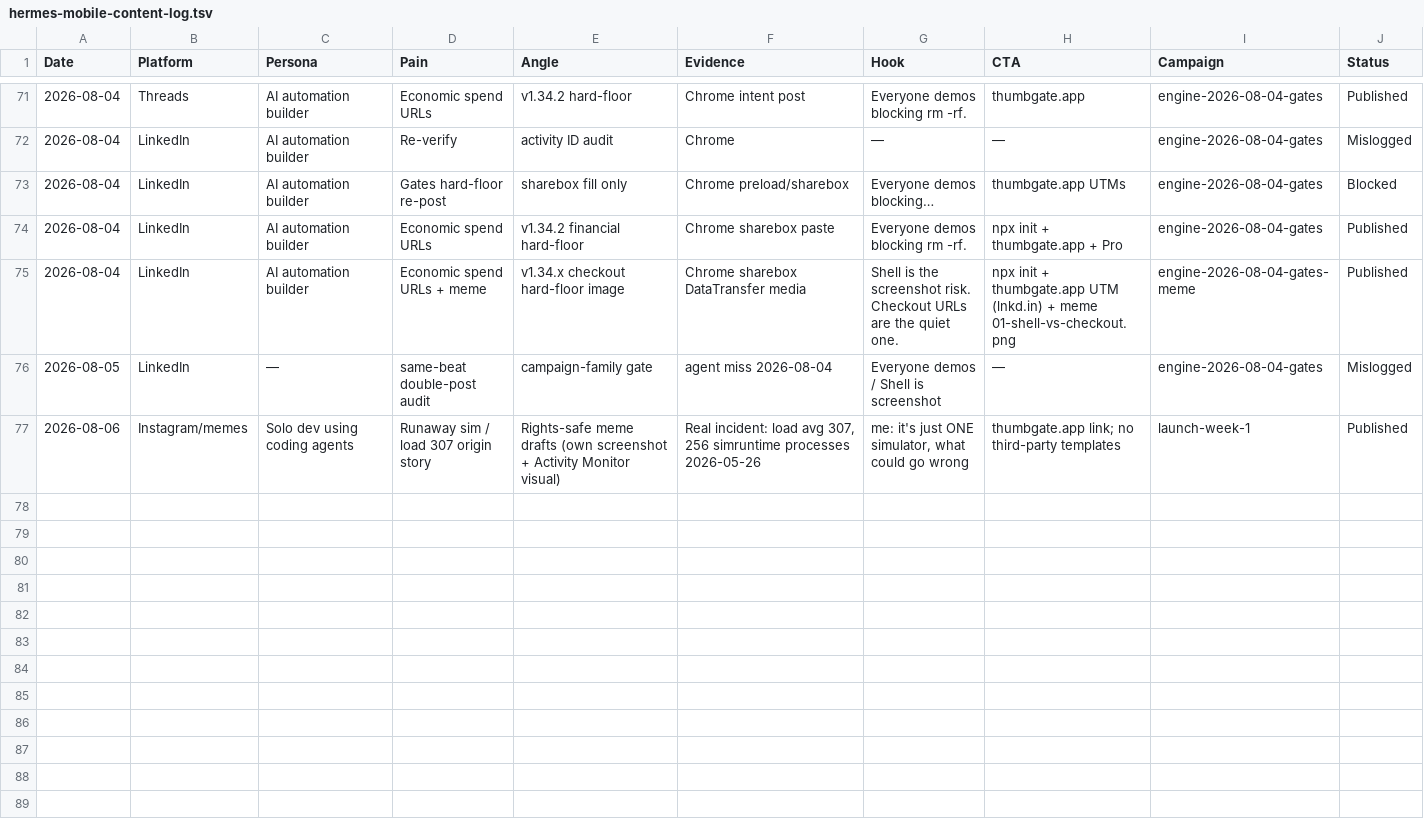
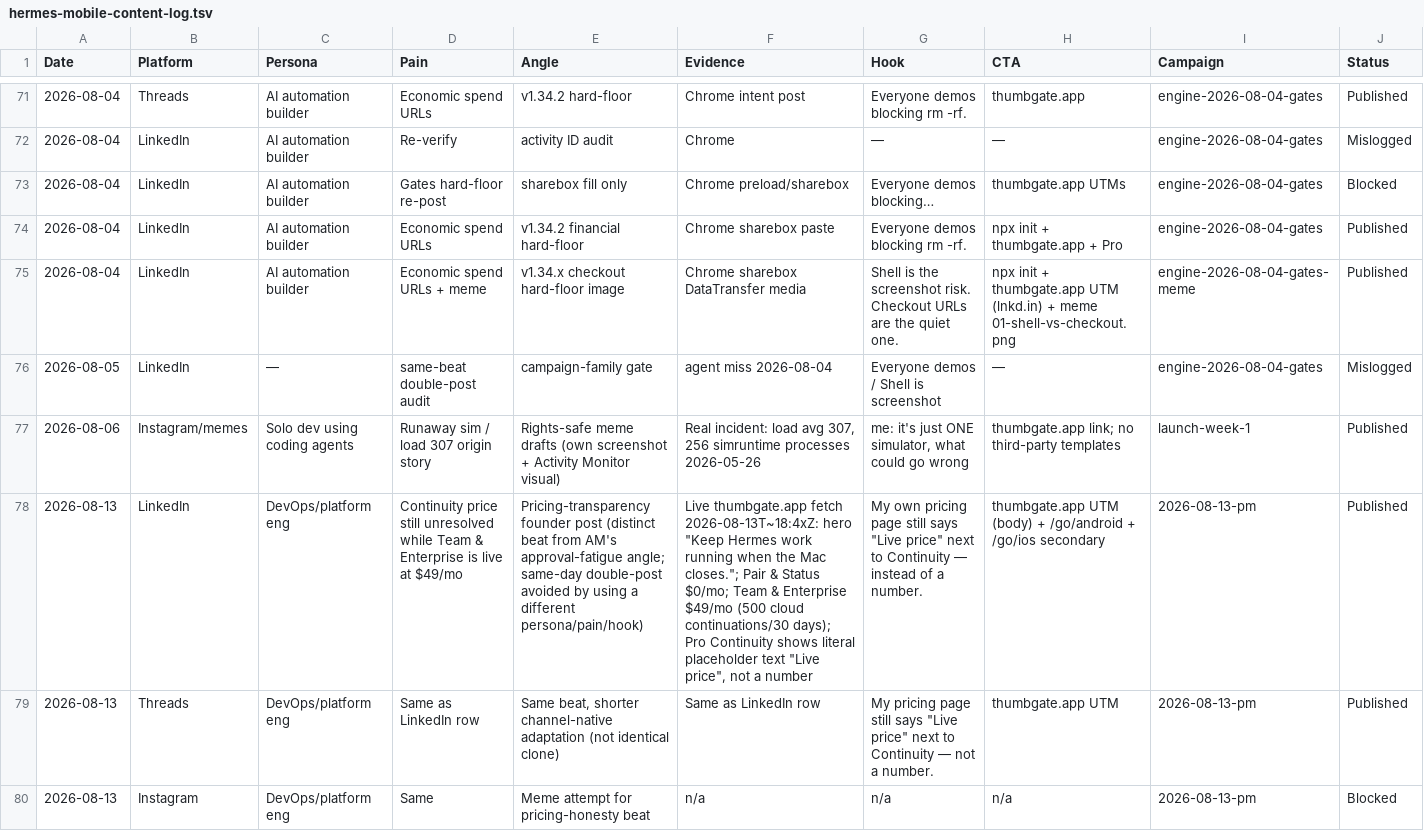
Before and after one commit to IgorGanapolsky/mac-yolo-safeguards, a TSV file: docs/social/hermes-mobile-content-log.tsv, drawn as a sheet; only a part is shown, gaps mark what is left out; rows hold the shown columns only; the diff covers the shown part only; the diff names each change by its address in the sheet, - before the commit and + after, or states it on an @@ line.

```diff
--- a/docs/social/hermes-mobile-content-log.tsv
+++ b/docs/social/hermes-mobile-content-log.tsv
+row 78: 2026-08-13 | LinkedIn | DevOps/platform eng | Continuity price still unresolved while Team & Enterprise is live at $49/mo | Pricing-transparency founder post (distinct beat from AM's approval-fatigue angle; same-day double-post avoided by using a different persona/pain/hook) | Live thumbgate.app fetch 2026-08-13T~18:4xZ: hero "Keep Hermes work running when the Mac closes."; Pair & Status $0/mo; Team & Enterprise $49/mo (500 cloud continuations/30 days); Pro Continuity shows literal placeholder text "Live price", not a number | My own pricing page still says "Live price" next to Continuity — instead of a number. | thumbgate.app UTM (body) + /go/android + /go/ios secondary | 2026-08-13-pm | Published
+row 79: 2026-08-13 | Threads | DevOps/platform eng | Same as LinkedIn row | Same beat, shorter channel-native adaptation (not identical clone) | Same as LinkedIn row | My pricing page still says "Live price" next to Continuity — not a number. | thumbgate.app UTM | 2026-08-13-pm | Published
+row 80: 2026-08-13 | Instagram | DevOps/platform eng | Same | Meme attempt for pricing-honesty beat | n/a | n/a | n/a | 2026-08-13-pm | Blocked
```
Also changed, not shown: 7 added rows elsewhere in this file.
